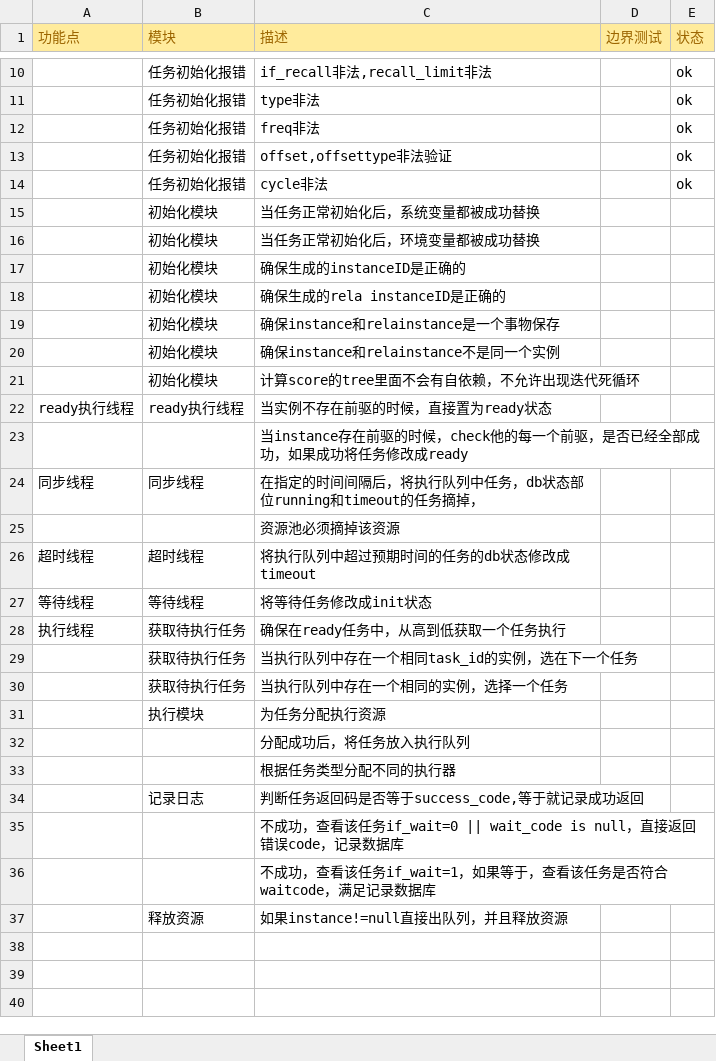
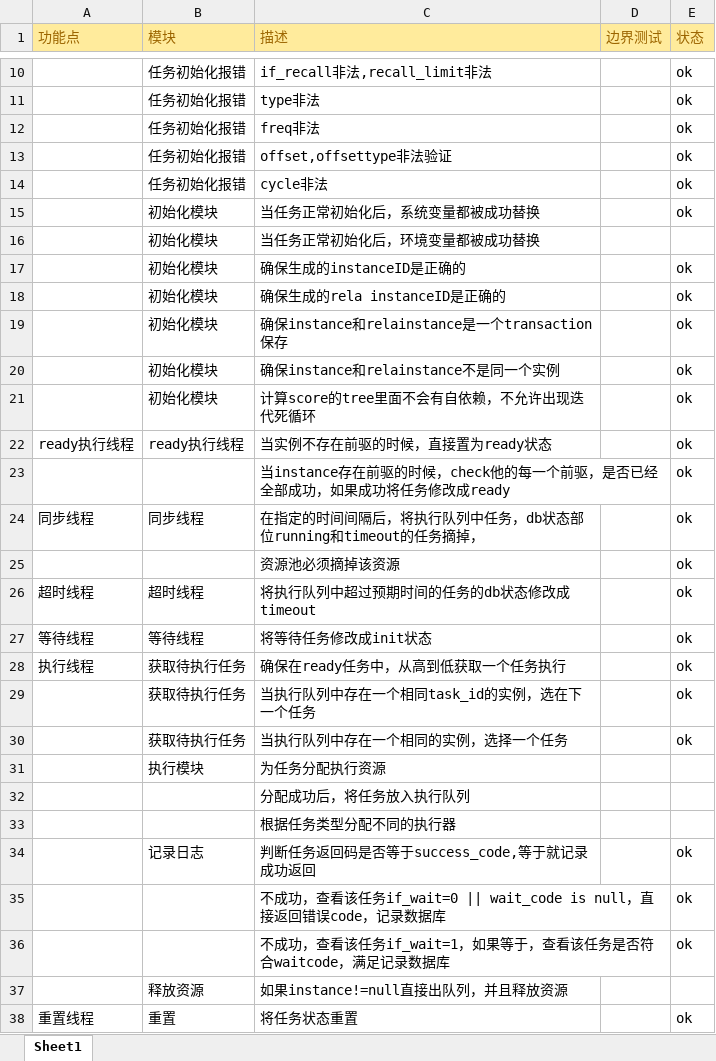
Before and after one commit to dd0129/halley2, an Excel workbook: doc/halley功能测试点.xlsx, sheet Sheet1, drawn as a sheet; only a part is shown, gaps mark what is left out; values as stored, in another font and other column widths than the file's, no borders; removed rows and columns are numbered as before the commit, all else as after; the diff covers the shown part only; the diff names each change by its address in the sheet, - before the commit and + after, or states it on an @@ line.

```diff
--- a/doc/halley功能测试点.xlsx (sheet Sheet1)
+++ b/doc/halley功能测试点.xlsx (sheet Sheet1)
-E15 (状态): (empty)
+E15 (状态): ok
-E17:E18 (状态): (empty)
+E17:E18 (状态): ok
-row 19:  | 初始化模块 | 确保instance和relainstance是一个事物保存
+row 19:  | 初始化模块 | 确保instance和relainstance是一个transaction保存 |  | ok
-E20:E30 (状态): (empty)
+E20:E30 (状态): ok
-E34:E36 (状态): (empty)
+E34:E36 (状态): ok
+row 38: 重置线程 | 重置 | 将任务状态重置 |  | ok
```
Also changed, not shown: 2 edited cells elsewhere in this sheet, 21 other files.
